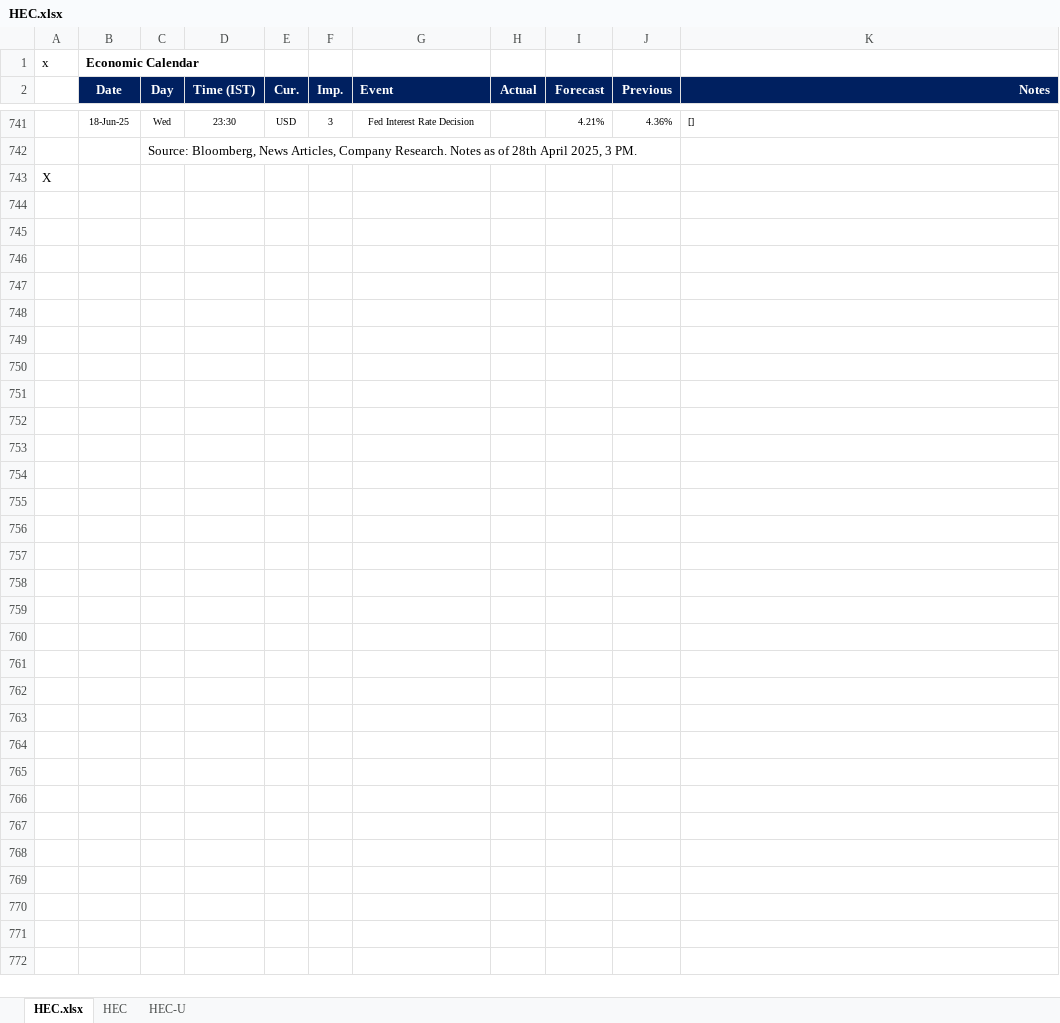
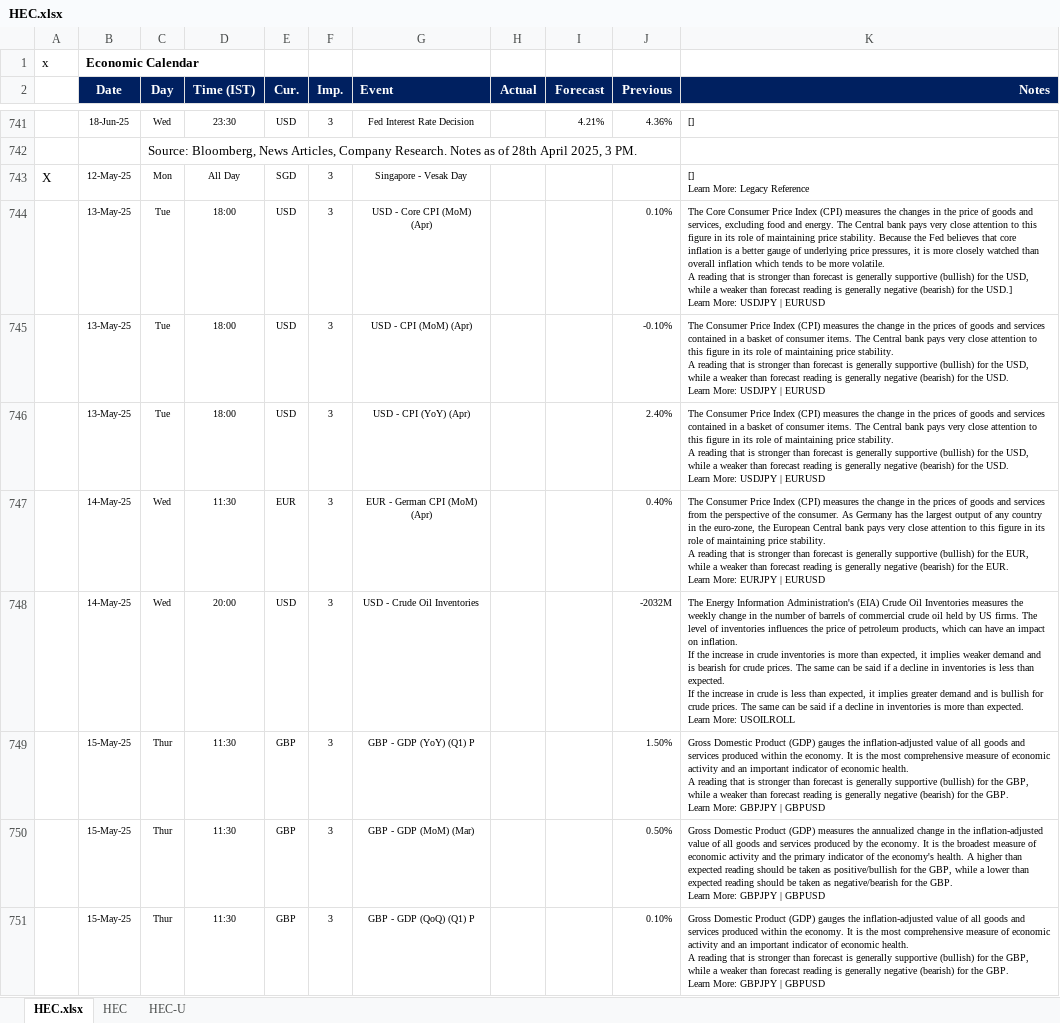
Before and after one commit to pawan-pro/qti-20241210, an Excel workbook: public/Resources/HEC.xlsx, sheet HEC.xlsx, drawn as a sheet; only a part is shown, gaps mark what is left out; values as stored, in another font and other column widths than the file's, no borders; removed rows and columns are numbered as before the commit, all else as after; ↵ is a line break in a cell; the diff covers the shown part only; the diff names each change by its address in the sheet, - before the commit and + after, or states it on an @@ line.

```diff
--- a/public/Resources/HEC.xlsx (sheet HEC.xlsx)
+++ b/public/Resources/HEC.xlsx (sheet HEC.xlsx)
-row 743: X
+row 743: X | 12-May-25 | Mon | All Day | SGD | 3 | Singapore - Vesak Day |  |  |  | [] ↵ Learn More: Legacy Reference
+row 744:  | 13-May-25 | Tue | 18:00 | USD | 3 | USD - Core CPI (MoM) (Apr) |  |  | 0.10% | The Core Consumer Price Index (CPI) measures the changes in the price of goods and services, excluding food and energy. The Central bank pays very close attention to this figure in its role of maintaining price stability. Because the Fed believes that core inflation is a better gauge of underlying price pressures, it is more closely watched than overall inflation which tends to be more volatile. ↵ A reading that is stronger than forecast is generally supportive (bullish) for the USD, while a weaker than forecast reading is generally negative (bearish) for the USD.] ↵ Learn More: USDJPY | EURUSD
+row 745:  | 13-May-25 | Tue | 18:00 | USD | 3 | USD - CPI (MoM) (Apr) |  |  | -0.10% | The Consumer Price Index (CPI) measures the change in the prices of goods and services contained in a basket of consumer items. The Central bank pays very close attention to this figure in its role of maintaining price stability. ↵ A reading that is stronger than forecast is generally supportive (bullish) for the USD, while a weaker than forecast reading is generally negative (bearish) for the USD. ↵ Learn More: USDJPY | EURUSD
+row 746:  | 13-May-25 | Tue | 18:00 | USD | 3 | USD - CPI (YoY) (Apr) |  |  | 2.40% | The Consumer Price Index (CPI) measures the change in the prices of goods and services contained in a basket of consumer items. The Central bank pays very close attention to this figure in its role of maintaining price stability. ↵ A reading that is stronger than forecast is generally supportive (bullish) for the USD, while a weaker than forecast reading is generally negative (bearish) for the USD. ↵ Learn More: USDJPY | EURUSD
+row 747:  | 14-May-25 | Wed | 11:30 | EUR | 3 | EUR - German CPI (MoM) (Apr) |  |  | 0.40% | The Consumer Price Index (CPI) measures the change in the prices of goods and services from the perspective of the consumer. As Germany has the largest output of any country in the euro-zone, the European Central bank pays very close attention to this figure in its role of maintaining price stability. ↵ A reading that is stronger than forecast is generally supportive (bullish) for the EUR, while a weaker than forecast reading is generally negative (bearish) for the EUR. ↵ Learn More: EURJPY | EURUSD
+row 748:  | 14-May-25 | Wed | 20:00 | USD | 3 | USD - Crude Oil Inventories |  |  | -2032M | The Energy Information Administration's (EIA) Crude Oil Inventories measures the weekly change in the number of barrels of commercial crude oil held by US firms. The level of inventories influences the price of petroleum products, which can have an impact on inflation. ↵ If the increase in crude inventories is more than expected, it implies weaker demand and is bearish for crude prices. The same can be said if a decline in inventories is less than expected. ↵ If the increase in crude is less than expected, it implies greater demand and is bullish for crude prices. The same can be said if a decline in inventories is more than expected. ↵ Learn More: USOILROLL
+row 749:  | 15-May-25 | Thur | 11:30 | GBP | 3 | GBP - GDP (YoY) (Q1) P |  |  | 1.50% | Gross Domestic Product (GDP) gauges the inflation-adjusted value of all goods and services produced within the economy. It is the most comprehensive measure of economic activity and an important indicator of economic health. ↵ A reading that is stronger than forecast is generally supportive (bullish) for the GBP, while a weaker than forecast reading is generally negative (bearish) for the GBP. ↵ Learn More: GBPJPY | GBPUSD
+row 750:  | 15-May-25 | Thur | 11:30 | GBP | 3 | GBP - GDP (MoM) (Mar) |  |  | 0.50% | Gross Domestic Product (GDP) measures the annualized change in the inflation-adjusted value of all goods and services produced by the economy. It is the broadest measure of economic activity and the primary indicator of the economy's health. A higher than expected reading should be taken as positive/bullish for the GBP, while a lower than expected reading should be taken as negative/bearish for the GBP. ↵ Learn More: GBPJPY | GBPUSD
+row 751:  | 15-May-25 | Thur | 11:30 | GBP | 3 | GBP - GDP (QoQ) (Q1) P |  |  | 0.10% | Gross Domestic Product (GDP) gauges the inflation-adjusted value of all goods and services produced within the economy. It is the most comprehensive measure of economic activity and an important indicator of economic health. ↵ A reading that is stronger than forecast is generally supportive (bullish) for the GBP, while a weaker than forecast reading is generally negative (bearish) for the GBP. ↵ Learn More: GBPJPY | GBPUSD
```
Also changed, not shown: 9 added rows elsewhere in this sheet, sheet HEC-U, sheet HEC, hidden cells, 3 other files.
